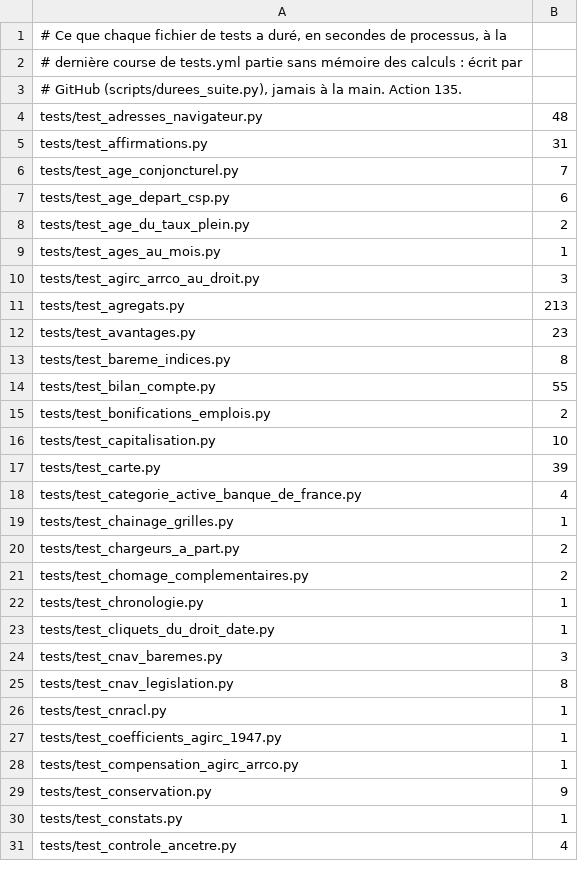
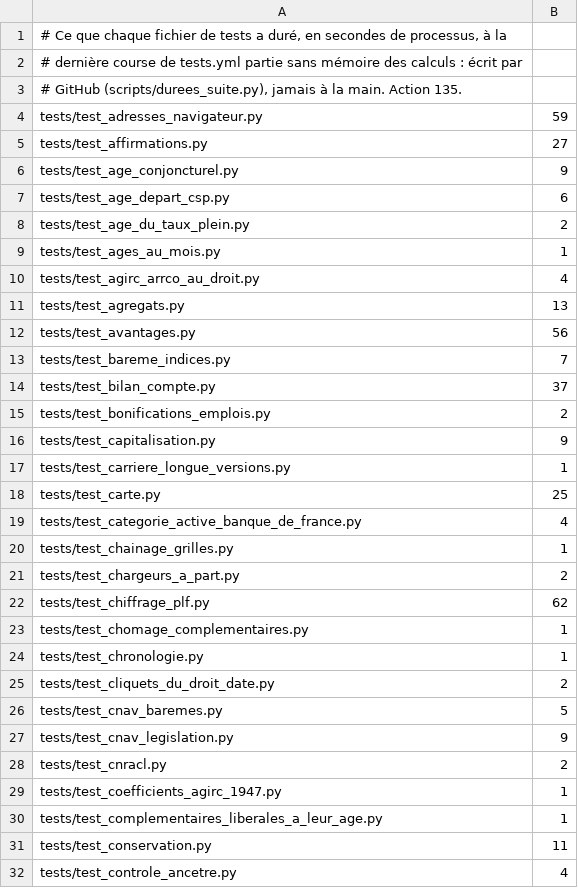
Before and after one commit to g-pliberal/retraitecomptenotionelle, a TSV file: .github/durees_suite.tsv, drawn as a sheet; only a part is shown; the diff covers the shown part only.

```diff
--- a/.github/durees_suite.tsv
+++ b/.github/durees_suite.tsv
@@ -3,5 +3,5 @@
 # GitHub (scripts/durees_suite.py), jamais à la main. Action 135.
-tests/test_adresses_navigateur.py	48
-tests/test_affirmations.py	31
-tests/test_age_conjoncturel.py	7
+tests/test_adresses_navigateur.py	59
+tests/test_affirmations.py	27
+tests/test_age_conjoncturel.py	9
 tests/test_age_depart_csp.py	6
@@ -9,10 +9,11 @@ tests/test_age_du_taux_plein.py	2
 tests/test_ages_au_mois.py	1
-tests/test_agirc_arrco_au_droit.py	3
-tests/test_agregats.py	213
-tests/test_avantages.py	23
-tests/test_bareme_indices.py	8
-tests/test_bilan_compte.py	55
+tests/test_agirc_arrco_au_droit.py	4
+tests/test_agregats.py	13
+tests/test_avantages.py	56
+tests/test_bareme_indices.py	7
+tests/test_bilan_compte.py	37
 tests/test_bonifications_emplois.py	2
-tests/test_capitalisation.py	10
-tests/test_carte.py	39
+tests/test_capitalisation.py	9
+tests/test_carriere_longue_versions.py	1
+tests/test_carte.py	25
 tests/test_categorie_active_banque_de_france.py	4
@@ -20,12 +21,12 @@ tests/test_chainage_grilles.py	1
 tests/test_chargeurs_a_part.py	2
-tests/test_chomage_complementaires.py	2
+tests/test_chiffrage_plf.py	62
+tests/test_chomage_complementaires.py	1
 tests/test_chronologie.py	1
-tests/test_cliquets_du_droit_date.py	1
-tests/test_cnav_baremes.py	3
-tests/test_cnav_legislation.py	8
-tests/test_cnracl.py	1
+tests/test_cliquets_du_droit_date.py	2
+tests/test_cnav_baremes.py	5
+tests/test_cnav_legislation.py	9
+tests/test_cnracl.py	2
 tests/test_coefficients_agirc_1947.py	1
-tests/test_compensation_agirc_arrco.py	1
-tests/test_conservation.py	9
-tests/test_constats.py	1
+tests/test_complementaires_liberales_a_leur_age.py	1
+tests/test_conservation.py	11
 tests/test_controle_ancetre.py	4
```
Also changed, not shown: 8 added rows, 5 removed rows and 88 edited cells elsewhere in this file, .github/verdicts.tsv, 2 other files.
